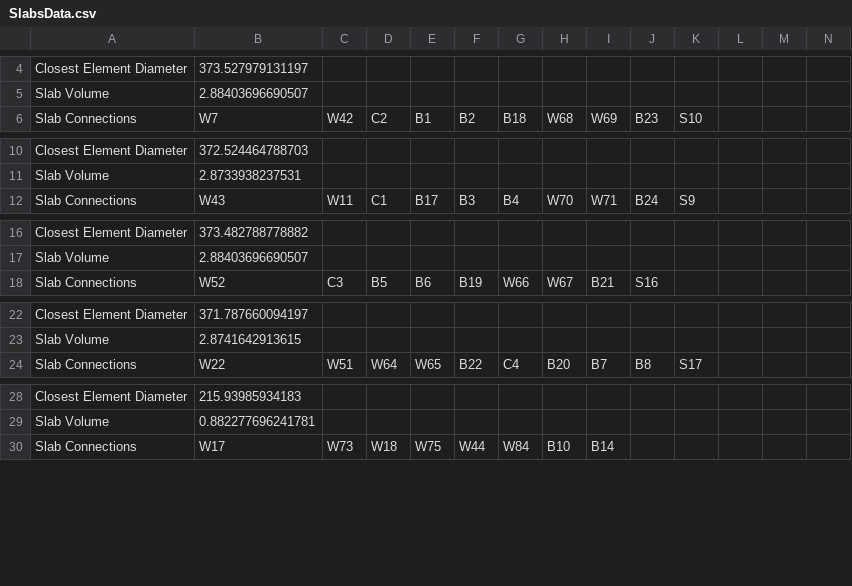
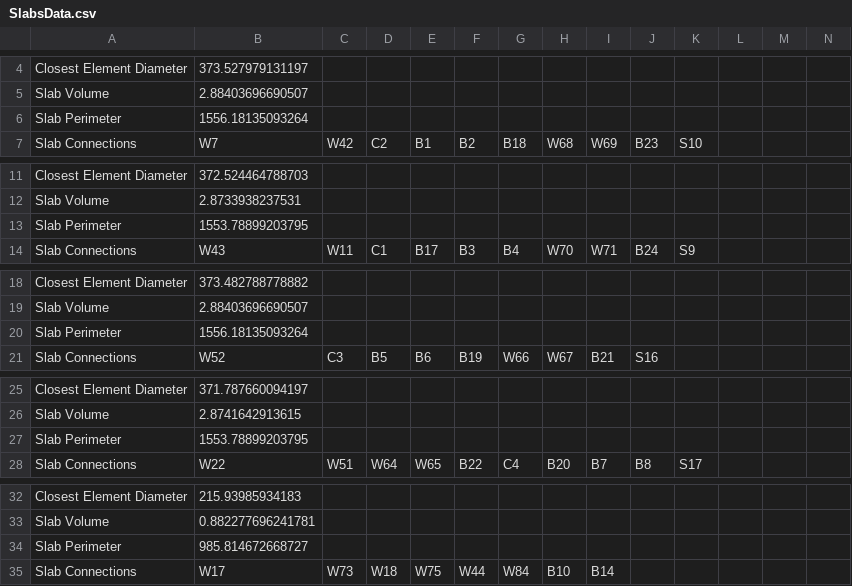
Before and after one commit to Alonf4/AIPDORCS, a CSV file: Dynamo/Project 001/SlabsData.csv, drawn as a sheet; only a part is shown, gaps mark what is left out; rows hold the shown columns only; the diff covers the shown part only; the diff names each change by its address in the sheet, - before the commit and + after, or states it on an @@ line.

Commit message:
Adding Slabs' Perimeter

```diff
--- a/Dynamo/Project 001/SlabsData.csv
+++ b/Dynamo/Project 001/SlabsData.csv
+row 6: Slab Perimeter | 1556.18135093264
+row 13: Slab Perimeter | 1553.78899203795
+row 20: Slab Perimeter | 1556.18135093264
+row 27: Slab Perimeter | 1553.78899203795
+row 34: Slab Perimeter | 985.814672668727
```
Also changed, not shown: 14 added rows elsewhere in this file.
